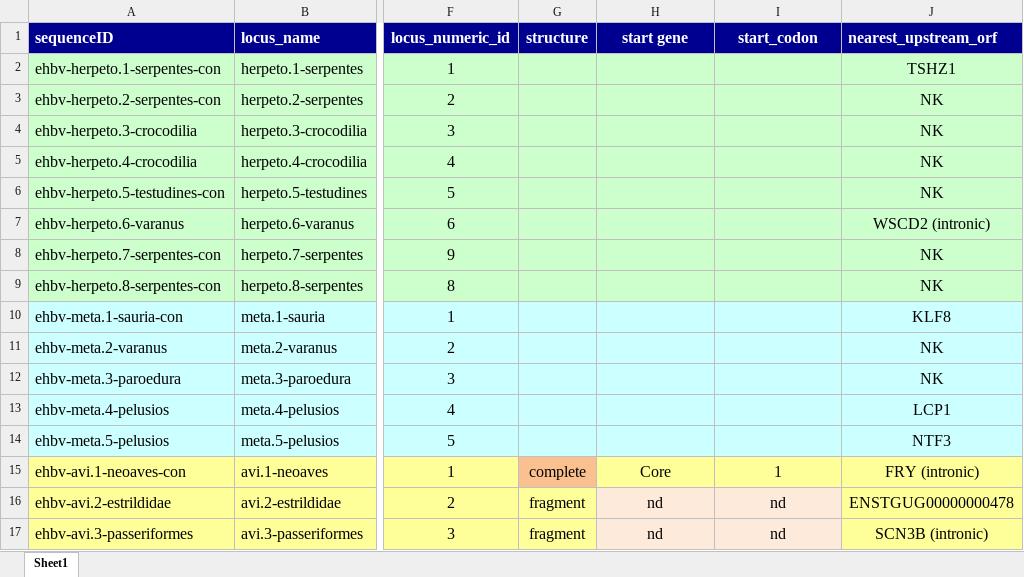
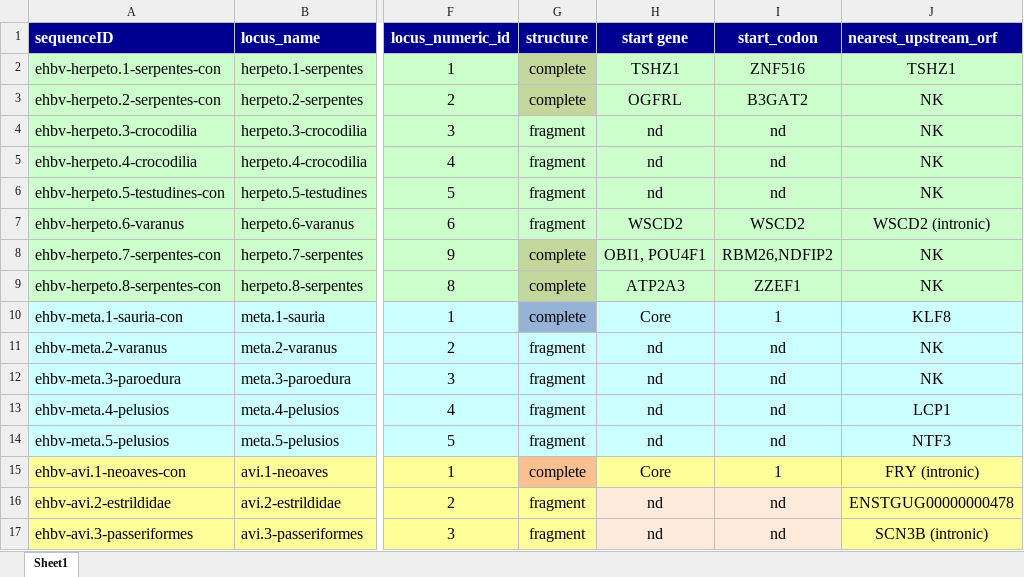
Before and after one commit to giffordlabcvr/Hepadnaviridae-GLUE, an Excel workbook: tabular/eve/ehbv-refseqs-side-data.xlsx, sheet Sheet1, drawn as a sheet; only a part is shown, gaps mark what is left out; values as stored, in another font and other column widths than the file's, no borders; the diff covers the shown part only; the diff names each change by its address in the sheet, - before the commit and + after, or states it on an @@ line.

```diff
--- a/tabular/eve/ehbv-refseqs-side-data.xlsx (sheet Sheet1)
+++ b/tabular/eve/ehbv-refseqs-side-data.xlsx (sheet Sheet1)
-G2:G3 (structure): (empty)
+G2:G3 (structure): complete
-G2:G3 fill: #CCFFCC
+G2:G3 fill: #C3D69B
-H2 (start gene): (empty)
+H2 (start gene): TSHZ1
-I2 (start_codon): (empty)
+I2 (start_codon): ZNF516
-H3 (start gene): (empty)
+H3 (start gene): OGFRL
-I3 (start_codon): (empty)
+I3 (start_codon): B3GAT2
-G4:G7 (structure): (empty)
+G4:G7 (structure): fragment
-H4:H6 (start gene): (empty)
+H4:H6 (start gene): nd
-I4:I6 (start_codon): (empty)
+I4:I6 (start_codon): nd
-H7 (start gene): (empty)
+H7 (start gene): WSCD2
-I7 (start_codon): (empty)
+I7 (start_codon): WSCD2
-G8:G10 (structure): (empty)
+G8:G10 (structure): complete
-G8:G9 fill: #CCFFCC
+G8:G9 fill: #C3D69B
-H8 (start gene): (empty)
+H8 (start gene): OBI1, POU4F1
-I8 (start_codon): (empty)
+I8 (start_codon): RBM26,NDFIP2
-H9 (start gene): (empty)
+H9 (start gene): ATP2A3
-I9 (start_codon): (empty)
+I9 (start_codon): ZZEF1
-G10 fill: #CCFFFF
+G10 fill: #95B3D7
-H10 (start gene): (empty)
+H10 (start gene): Core
-I10 (start_codon): (empty)
+I10 (start_codon): 1
-G11:G14 (structure): (empty)
+G11:G14 (structure): fragment
-H11:H14 (start gene): (empty)
+H11:H14 (start gene): nd
-I11:I14 (start_codon): (empty)
+I11:I14 (start_codon): nd
```
Also changed, not shown: 2 removed rows, 79 edited cells and cell formats elsewhere in this sheet, 4 other files.
